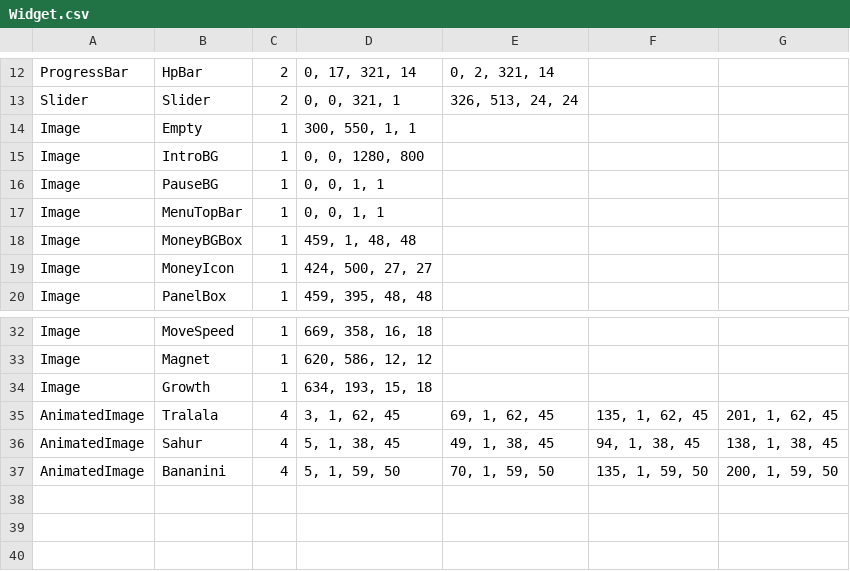
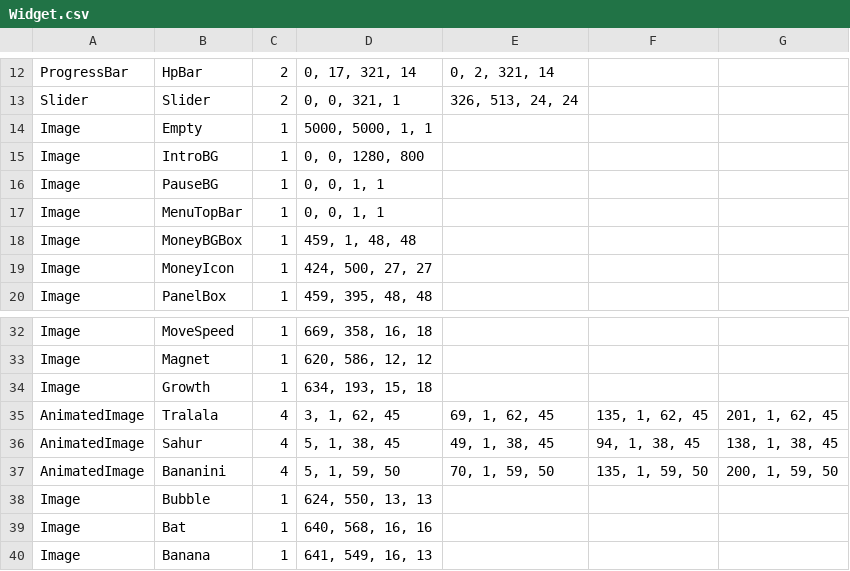
Before and after one commit to Woo95/SDL2_Italian_Brainrot_Survivors, a CSV file: Game/Client/Bin/Data/Widget/Widget.csv, drawn as a sheet; only a part is shown, gaps mark what is left out; the diff names each change by its address in the sheet, - before the commit and + after, or states it on an @@ line.

Commit message:
Added a weapon image display for each character slot

```diff
--- a/Game/Client/Bin/Data/Widget/Widget.csv
+++ b/Game/Client/Bin/Data/Widget/Widget.csv
-D14: 300, 550, 1, 1
+D14: 5000, 5000, 1, 1
+row 38: Image | Bubble | 1 | 624, 550, 13, 13
+row 39: Image | Bat | 1 | 640, 568, 16, 16
+row 40: Image | Banana | 1 | 641, 549, 16, 13
```
Also changed, not shown: Game/Client/Bin/Data/GameData/CHARACTER_DATA.csv, 6 other files.
